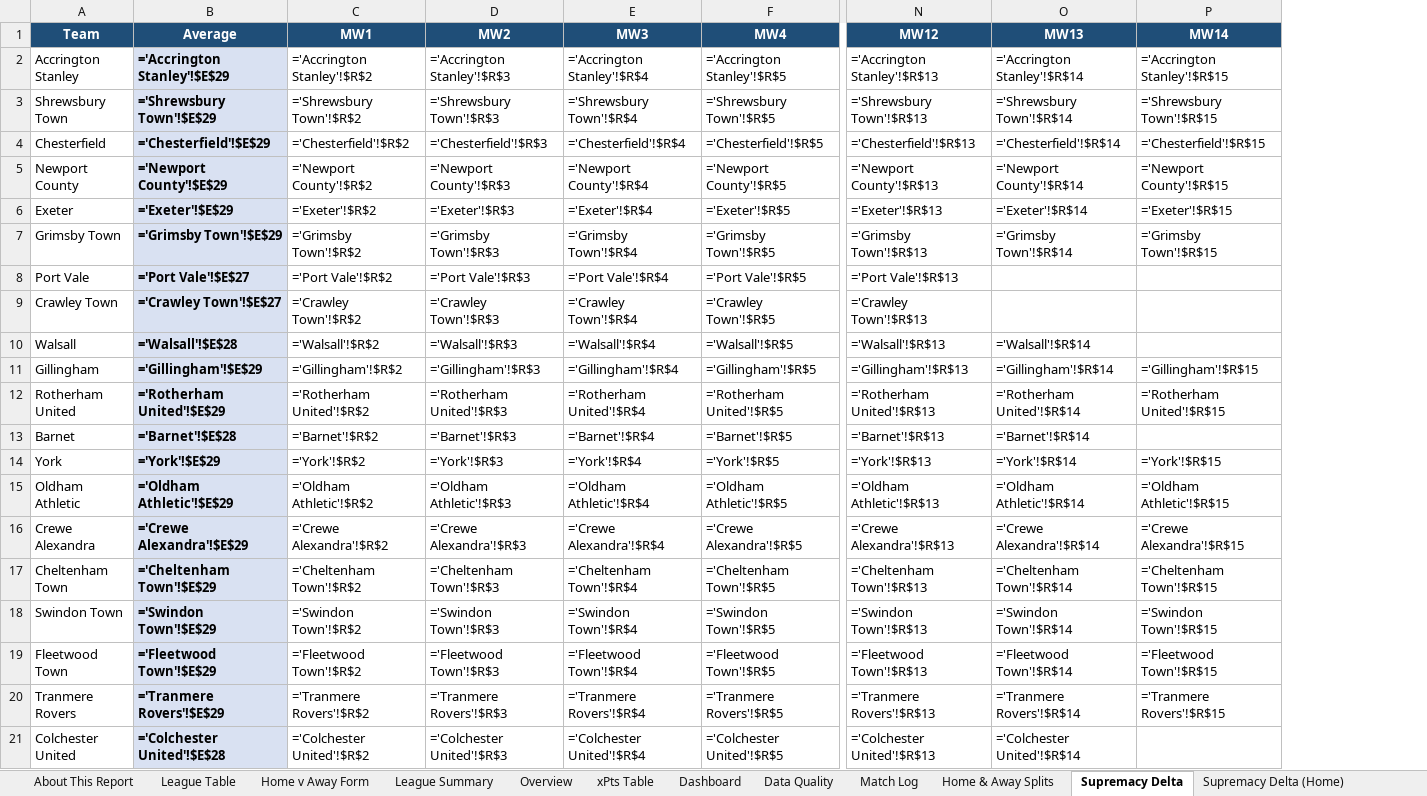
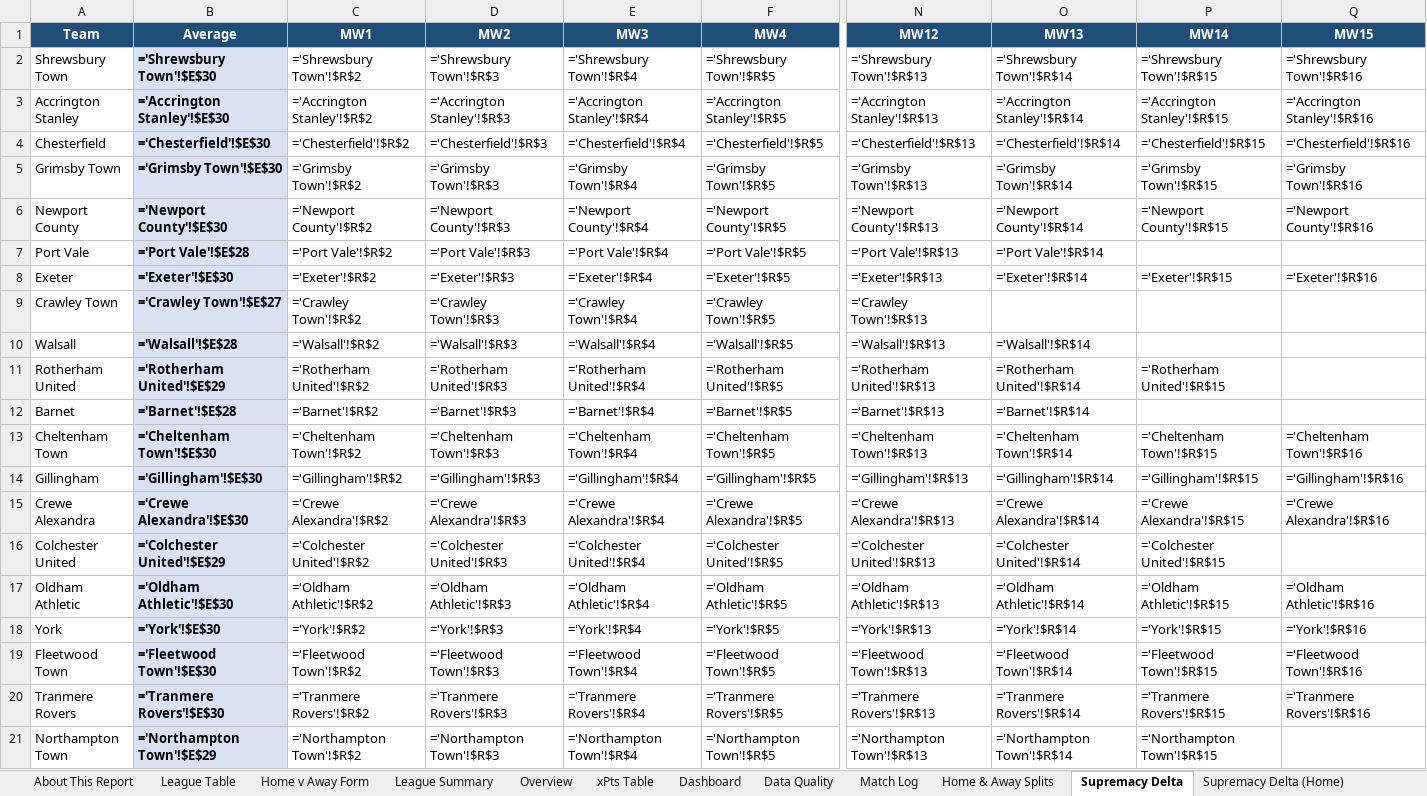
Before and after one commit to boylealert0209/efl-xg-model, an Excel workbook: data/league-two_xg_report.xlsx, sheet Supremacy Delta, drawn as a sheet; only a part is shown, gaps mark what is left out; values as stored, in another font and other column widths than the file's, no borders; formulas without a stored value are shown as written; conditional formats not drawn; removed rows and columns are numbered as before the commit, all else as after; rows hold the shown columns only; the diff covers the shown part only; the diff names each change by its address in the sheet, - before the commit and + after, or states it on an @@ line.

```diff
--- a/data/league-two_xg_report.xlsx (sheet Supremacy Delta)
+++ b/data/league-two_xg_report.xlsx (sheet Supremacy Delta)
+column Q (MW15), rows 3-4: ='Accrington Stanley'!$R$16 | ='Chesterfield'!$R$16; row 6: ='Newport County'!$R$16; rows 8-13: ='Exeter'!$R$16 |  |  |  |  | ='Cheltenham Town'!$R$16; rows 19-20: ='Fleetwood Town'!$R$16 | ='Tranmere Rovers'!$R$16
+row 2: Shrewsbury Town | ='Shrewsbury Town'!$E$30 | ='Shrewsbury Town'!$R$2 | ='Shrewsbury Town'!$R$3 | ='Shrewsbury Town'!$R$4 | ='Shrewsbury Town'!$R$5 | ='Shrewsbury Town'!$R$13 | ='Shrewsbury Town'!$R$14 | ='Shrewsbury Town'!$R$15 | ='Shrewsbury Town'!$R$16
-B3 (Average): ='Accrington Stanley'!$E$29
+B3 (Average): ='Accrington Stanley'!$E$30
-row 3: Shrewsbury Town | ='Shrewsbury Town'!$E$29 | ='Shrewsbury Town'!$R$2 | ='Shrewsbury Town'!$R$3 | ='Shrewsbury Town'!$R$4 | ='Shrewsbury Town'!$R$5 | ='Shrewsbury Town'!$R$13 | ='Shrewsbury Town'!$R$14 | ='Shrewsbury Town'!$R$15
-B4 (Average): ='Chesterfield'!$E$29
+B4 (Average): ='Chesterfield'!$E$30
+row 5: Grimsby Town | ='Grimsby Town'!$E$30 | ='Grimsby Town'!$R$2 | ='Grimsby Town'!$R$3 | ='Grimsby Town'!$R$4 | ='Grimsby Town'!$R$5 | ='Grimsby Town'!$R$13 | ='Grimsby Town'!$R$14 | ='Grimsby Town'!$R$15 | ='Grimsby Town'!$R$16
-B6 (Average): ='Newport County'!$E$29
+B6 (Average): ='Newport County'!$E$30
+row 7: Port Vale | ='Port Vale'!$E$28 | ='Port Vale'!$R$2 | ='Port Vale'!$R$3 | ='Port Vale'!$R$4 | ='Port Vale'!$R$5 | ='Port Vale'!$R$13 | ='Port Vale'!$R$14
-B8 (Average): ='Exeter'!$E$29
+B8 (Average): ='Exeter'!$E$30
-row 7: Grimsby Town | ='Grimsby Town'!$E$29 | ='Grimsby Town'!$R$2 | ='Grimsby Town'!$R$3 | ='Grimsby Town'!$R$4 | ='Grimsby Town'!$R$5 | ='Grimsby Town'!$R$13 | ='Grimsby Town'!$R$14 | ='Grimsby Town'!$R$15
-row 8: Port Vale | ='Port Vale'!$E$27 | ='Port Vale'!$R$2 | ='Port Vale'!$R$3 | ='Port Vale'!$R$4 | ='Port Vale'!$R$5 | ='Port Vale'!$R$13
-row 11: Gillingham | ='Gillingham'!$E$29 | ='Gillingham'!$R$2 | ='Gillingham'!$R$3 | ='Gillingham'!$R$4 | ='Gillingham'!$R$5 | ='Gillingham'!$R$13 | ='Gillingham'!$R$14 | ='Gillingham'!$R$15
-row 14: York | ='York'!$E$29 | ='York'!$R$2 | ='York'!$R$3 | ='York'!$R$4 | ='York'!$R$5 | ='York'!$R$13 | ='York'!$R$14 | ='York'!$R$15
-row 15: Oldham Athletic | ='Oldham Athletic'!$E$29 | ='Oldham Athletic'!$R$2 | ='Oldham Athletic'!$R$3 | ='Oldham Athletic'!$R$4 | ='Oldham Athletic'!$R$5 | ='Oldham Athletic'!$R$13 | ='Oldham Athletic'!$R$14 | ='Oldham Athletic'!$R$15
-row 16: Crewe Alexandra | ='Crewe Alexandra'!$E$29 | ='Crewe Alexandra'!$R$2 | ='Crewe Alexandra'!$R$3 | ='Crewe Alexandra'!$R$4 | ='Crewe Alexandra'!$R$5 | ='Crewe Alexandra'!$R$13 | ='Crewe Alexandra'!$R$14 | ='Crewe Alexandra'!$R$15
-B13 (Average): ='Cheltenham Town'!$E$29
+B13 (Average): ='Cheltenham Town'!$E$30
-row 18: Swindon Town | ='Swindon Town'!$E$29 | ='Swindon Town'!$R$2 | ='Swindon Town'!$R$3 | ='Swindon Town'!$R$4 | ='Swindon Town'!$R$5 | ='Swindon Town'!$R$13 | ='Swindon Town'!$R$14 | ='Swindon Town'!$R$15
+row 14: Gillingham | ='Gillingham'!$E$30 | ='Gillingham'!$R$2 | ='Gillingham'!$R$3 | ='Gillingham'!$R$4 | ='Gillingham'!$R$5 | ='Gillingham'!$R$13 | ='Gillingham'!$R$14 | ='Gillingham'!$R$15 | ='Gillingham'!$R$16
+row 15: Crewe Alexandra | ='Crewe Alexandra'!$E$30 | ='Crewe Alexandra'!$R$2 | ='Crewe Alexandra'!$R$3 | ='Crewe Alexandra'!$R$4 | ='Crewe Alexandra'!$R$5 | ='Crewe Alexandra'!$R$13 | ='Crewe Alexandra'!$R$14 | ='Crewe Alexandra'!$R$15 | ='Crewe Alexandra'!$R$16
+row 16: Colchester United | ='Colchester United'!$E$29 | ='Colchester United'!$R$2 | ='Colchester United'!$R$3 | ='Colchester United'!$R$4 | ='Colchester United'!$R$5 | ='Colchester United'!$R$13 | ='Colchester United'!$R$14 | ='Colchester United'!$R$15
+row 17: Oldham Athletic | ='Oldham Athletic'!$E$30 | ='Oldham Athletic'!$R$2 | ='Oldham Athletic'!$R$3 | ='Oldham Athletic'!$R$4 | ='Oldham Athletic'!$R$5 | ='Oldham Athletic'!$R$13 | ='Oldham Athletic'!$R$14 | ='Oldham Athletic'!$R$15 | ='Oldham Athletic'!$R$16
+row 18: York | ='York'!$E$30 | ='York'!$R$2 | ='York'!$R$3 | ='York'!$R$4 | ='York'!$R$5 | ='York'!$R$13 | ='York'!$R$14 | ='York'!$R$15 | ='York'!$R$16
-B19 (Average): ='Fleetwood Town'!$E$29
+B19 (Average): ='Fleetwood Town'!$E$30
-B20 (Average): ='Tranmere Rovers'!$E$29
+B20 (Average): ='Tranmere Rovers'!$E$30
-row 21: Colchester United | ='Colchester United'!$E$28 | ='Colchester United'!$R$2 | ='Colchester United'!$R$3 | ='Colchester United'!$R$4 | ='Colchester United'!$R$5 | ='Colchester United'!$R$13 | ='Colchester United'!$R$14
+row 21: Northampton Town | ='Northampton Town'!$E$29 | ='Northampton Town'!$R$2 | ='Northampton Town'!$R$3 | ='Northampton Town'!$R$4 | ='Northampton Town'!$R$5 | ='Northampton Town'!$R$13 | ='Northampton Town'!$R$14 | ='Northampton Town'!$R$15
```
Also changed, not shown: 1 added row, 1 removed row and 3 edited cells elsewhere in this sheet, sheet League Summary, sheet Home & Away Splits, sheet Total xG Delta, sheet Overview, sheet xPts Delta, sheet Home v Away Form, 30 more sheets, other sheet tabs, hidden cells, charts or pictures, 7 other files.
